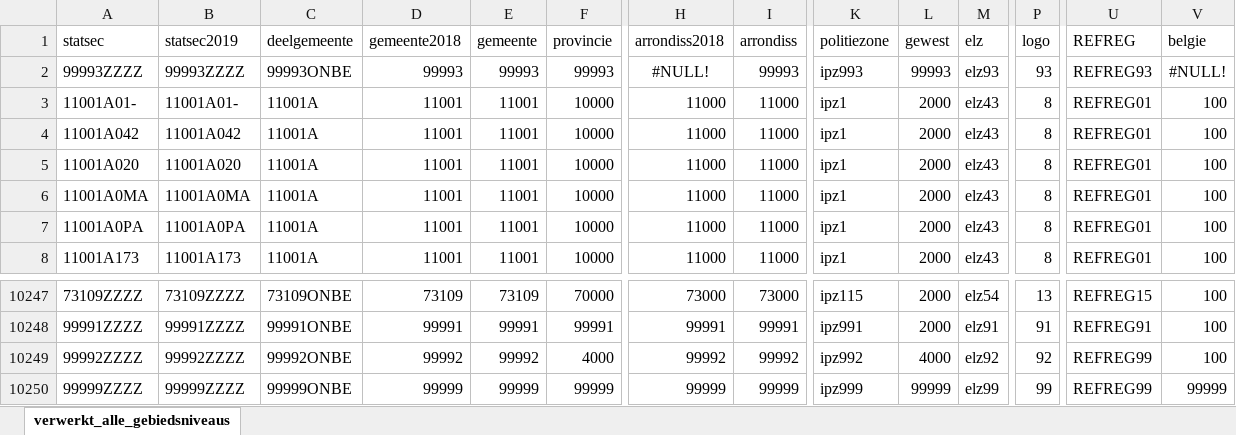
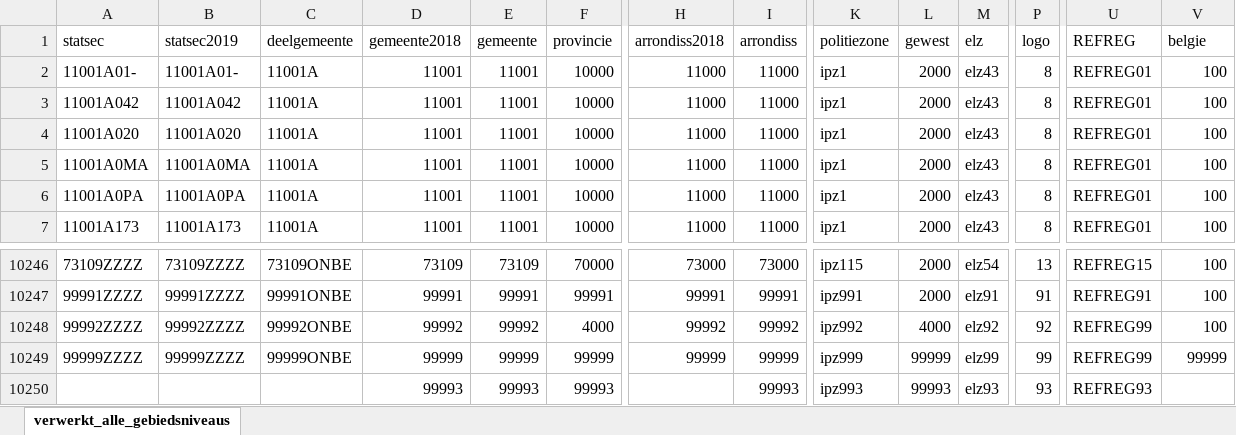
Before and after one commit to provinciesincijfers/gebiedsniveaus, an Excel workbook: verzamelbestanden/verwerkt_alle_gebiedsniveaus.xlsx, sheet verwerkt_alle_gebiedsniveaus, drawn as a sheet; only a part is shown, gaps mark what is left out; values as stored, in another font and other column widths than the file's, no borders; removed rows and columns are numbered as before the commit, all else as after; rows hold the shown columns only; the diff names each change by its address in the sheet, - before the commit and + after, or states it on an @@ line.

```diff
--- a/verzamelbestanden/verwerkt_alle_gebiedsniveaus.xlsx (sheet verwerkt_alle_gebiedsniveaus)
+++ b/verzamelbestanden/verwerkt_alle_gebiedsniveaus.xlsx (sheet verwerkt_alle_gebiedsniveaus)
-row 2: 99993ZZZZ | 99993ZZZZ | 99993ONBE | 99993 | 99993 | 99993 | #NULL! | 99993 | ipz993 | 99993 | elz93 | 93 | REFREG93 | #NULL!
+row 10250:  |  |  | 99993 | 99993 | 99993 |  | 99993 | ipz993 | 99993 | elz93 | 93 | REFREG93
```
Also changed, not shown: 1 other file.
